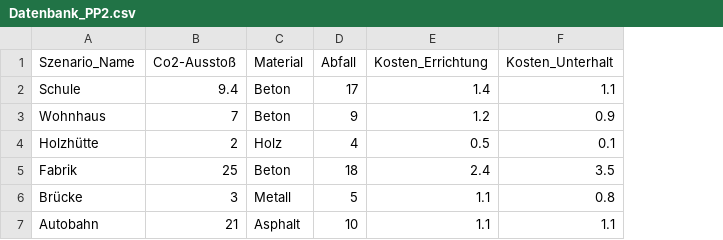
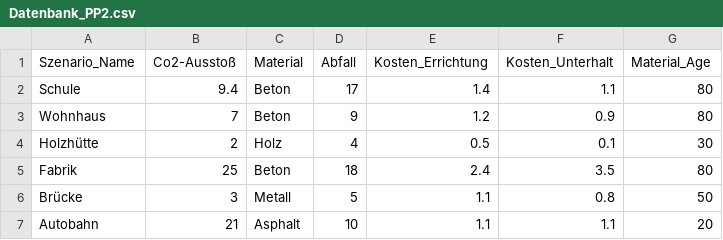
Before and after one commit to udbk000/Programmierparadigmen, a CSV file: Aufgabe1-3/Datenbank_PP2.csv, drawn as a sheet; the diff names each change by its address in the sheet, - before the commit and + after, or states it on an @@ line.

```diff
--- a/Aufgabe1-3/Datenbank_PP2.csv
+++ b/Aufgabe1-3/Datenbank_PP2.csv
+column G (Material_Age), rows 2-7: 80 | 80 | 30 | 80 | 50 | 20
```
Also changed, not shown: 7 other files.
